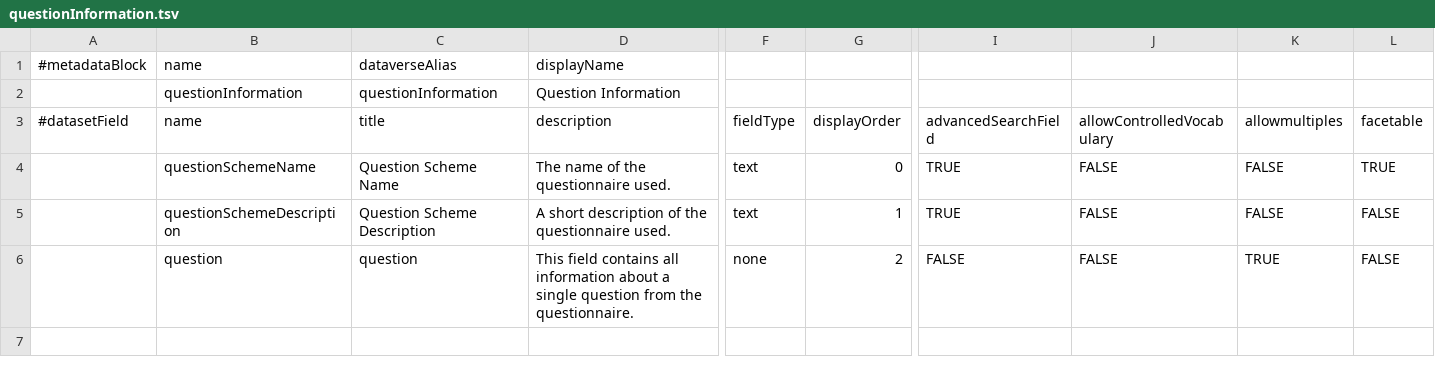
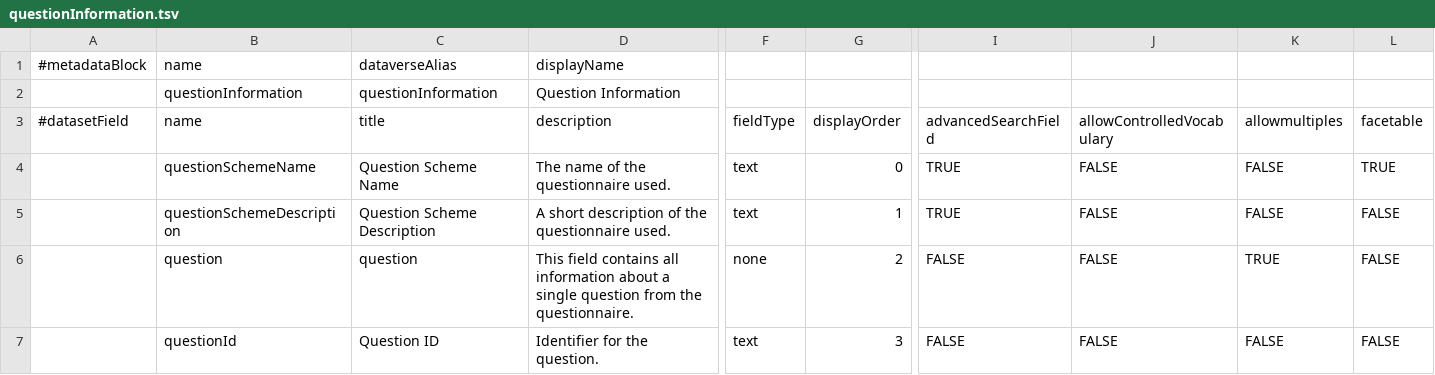
Before and after one commit to LauraHuisintveld/semaf-client, a TSV file: questionInformation.tsv, drawn as a sheet; only a part is shown, gaps mark what is left out; rows hold the shown columns only; the diff names each change by its address in the sheet, - before the commit and + after, or states it on an @@ line.

Commit message:
Update questionInformation.tsv

```diff
--- a/questionInformation.tsv
+++ b/questionInformation.tsv
+row 7:  | questionId | Question ID | Identifier for the question. | text | 3 | FALSE | FALSE | FALSE | FALSE
```
